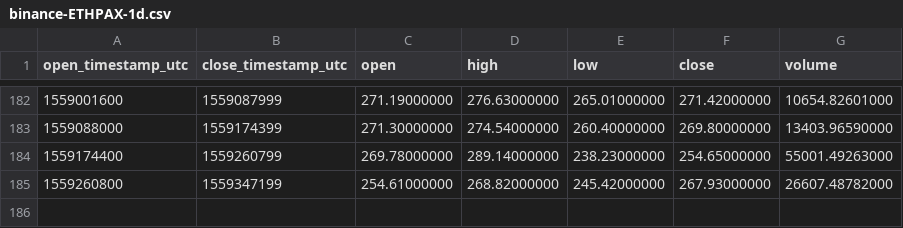
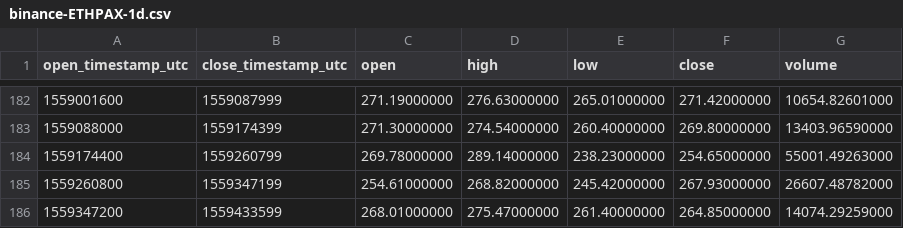
Before and after one commit to cryptobigbro/binance-ETHPAX, a CSV file: binance-ETHPAX-1d.csv, drawn as a sheet; only a part is shown, gaps mark what is left out; the diff names each change by its address in the sheet, - before the commit and + after, or states it on an @@ line.

```diff
--- a/binance-ETHPAX-1d.csv
+++ b/binance-ETHPAX-1d.csv
+row 186: 1559347200 | 1559433599 | 268.01000000 | 275.47000000 | 261.40000000 | 264.85000000 | 14074.29259000
```
Also changed, not shown: binance-ETHPAX-1h.csv.
